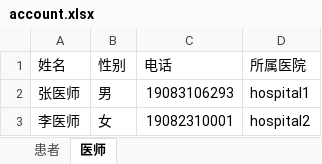
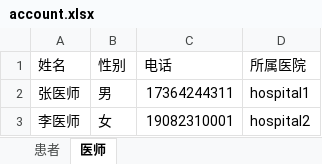
Before and after one commit to ArtLjn/Medical-Neighbor-Assistant, an Excel workbook: back/asset/excel/account.xlsx, sheet 医师, drawn as a sheet; values as stored, in another font and other column widths than the file's, no borders; the diff names each change by its address in the sheet, - before the commit and + after, or states it on an @@ line.

```diff
--- a/back/asset/excel/account.xlsx (sheet 医师)
+++ b/back/asset/excel/account.xlsx (sheet 医师)
-C2 (电话): 19083106293
+C2 (电话): 17364244311
```
Also changed, not shown: sheet 患者, 19 other files.
